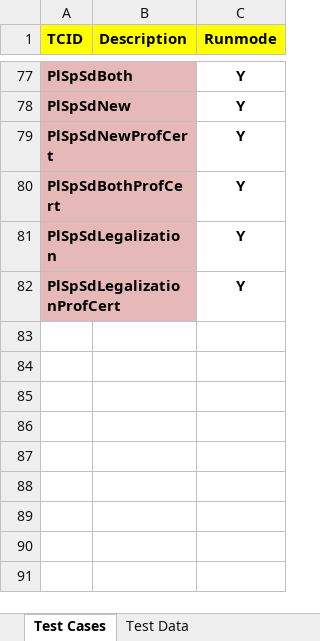
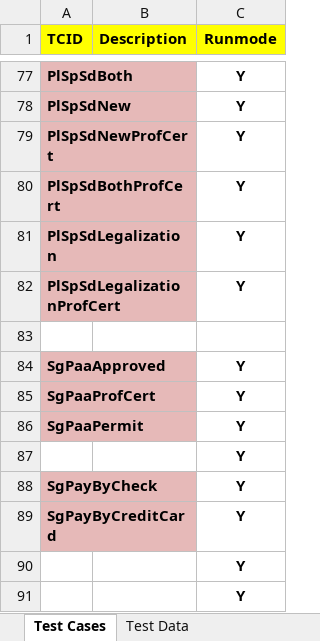
Before and after one commit to dobnowqa/all-projects, an Excel workbook: src/com/data/Test Cases Fab4.xlsx, sheet Test Cases, drawn as a sheet; only a part is shown, gaps mark what is left out; values as stored, in another font and other column widths than the file's, no borders; the diff names each change by its address in the sheet, - before the commit and + after, or states it on an @@ line.

Commit message:
Data changes as of 11/16/2018
Data changes as of 11/16/2018 includes the .xlsx files. Only "Test Cases.xlsx" was changed. These enable the tests to run in TESTING and STAGING environments.

```diff
--- a/src/com/data/Test Cases Fab4.xlsx (sheet Test Cases)
+++ b/src/com/data/Test Cases Fab4.xlsx (sheet Test Cases)
+row 83: (empty)
+row 84: SgPaaApproved |  | Y
+row 85: SgPaaProfCert |  | Y
+row 86: SgPaaPermit |  | Y
+row 87:  |  | Y
+row 88: SgPayByCheck |  | Y
+row 89: SgPayByCreditCard |  | Y
+row 90:  |  | Y
+row 91:  |  | Y
```
Also changed, not shown: sheet Test Data, src/com/data/Test Cases Elv.xlsx, src/com/data/Test Cases Laa.xlsx, 3 other files.
